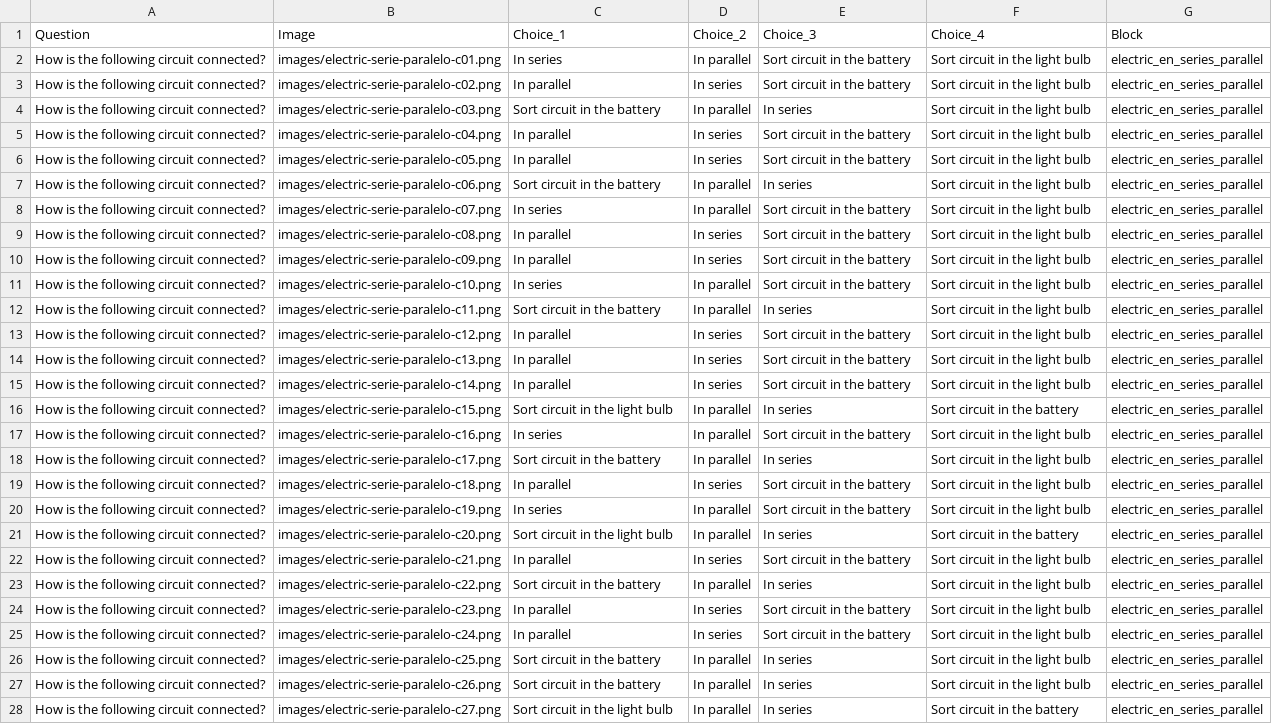
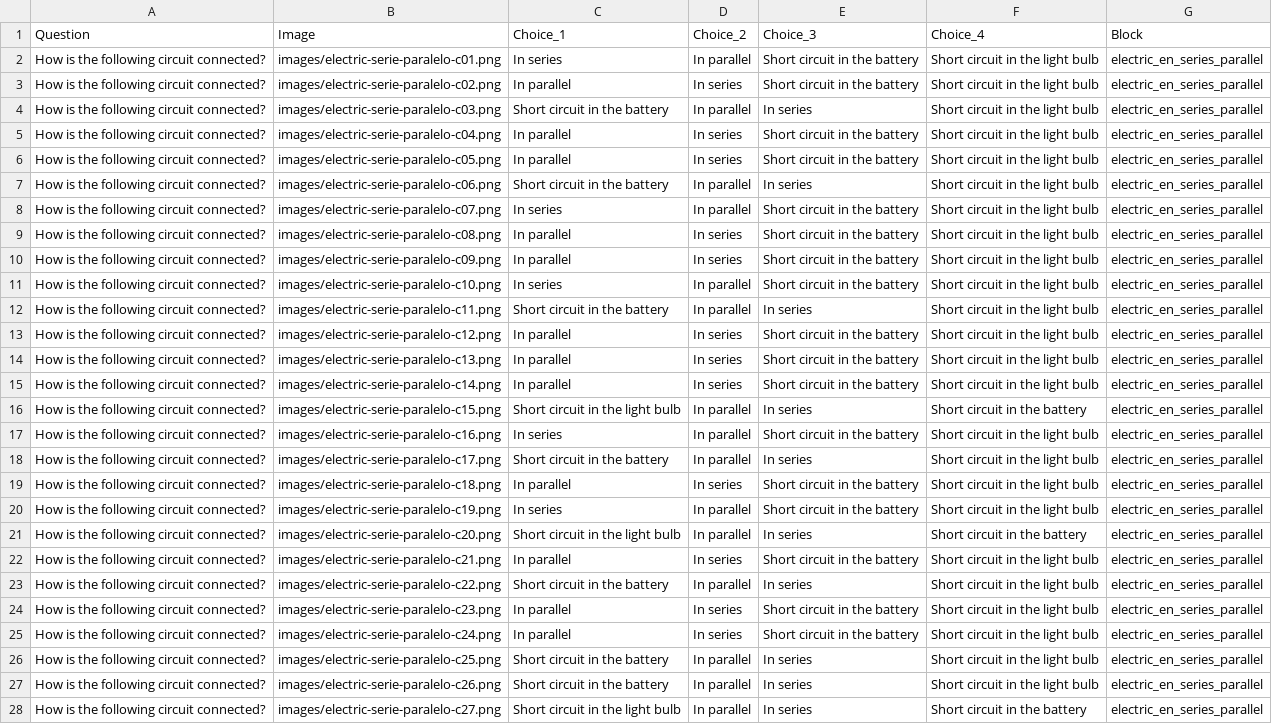
Before and after one commit to scamblor/questionary, a CSV file: csv/electric_en_series_parallel.csv, drawn as a sheet; only a part is shown; the diff covers the shown part only; the diff names each change by its address in the sheet, - before the commit and + after, or states it on an @@ line.

```diff
--- a/csv/electric_en_series_parallel.csv
+++ b/csv/electric_en_series_parallel.csv
-E2:E3 (Choice_3): Sort circuit in the battery
+E2:E3 (Choice_3): Short circuit in the battery
-F2:F15 (Choice_4): Sort circuit in the light bulb
+F2:F15 (Choice_4): Short circuit in the light bulb
-C4 (Choice_1): Sort circuit in the battery
+C4 (Choice_1): Short circuit in the battery
-E5:E6 (Choice_3): Sort circuit in the battery
+E5:E6 (Choice_3): Short circuit in the battery
-C7 (Choice_1): Sort circuit in the battery
+C7 (Choice_1): Short circuit in the battery
-E8:E11 (Choice_3): Sort circuit in the battery
+E8:E11 (Choice_3): Short circuit in the battery
-C12 (Choice_1): Sort circuit in the battery
+C12 (Choice_1): Short circuit in the battery
-E13:E15 (Choice_3): Sort circuit in the battery
+E13:E15 (Choice_3): Short circuit in the battery
-C16 (Choice_1): Sort circuit in the light bulb
+C16 (Choice_1): Short circuit in the light bulb
-F16 (Choice_4): Sort circuit in the battery
+F16 (Choice_4): Short circuit in the battery
-E17 (Choice_3): Sort circuit in the battery
+E17 (Choice_3): Short circuit in the battery
-F17:F20 (Choice_4): Sort circuit in the light bulb
+F17:F20 (Choice_4): Short circuit in the light bulb
-C18 (Choice_1): Sort circuit in the battery
+C18 (Choice_1): Short circuit in the battery
-E19:E20 (Choice_3): Sort circuit in the battery
+E19:E20 (Choice_3): Short circuit in the battery
-C21 (Choice_1): Sort circuit in the light bulb
+C21 (Choice_1): Short circuit in the light bulb
-F21 (Choice_4): Sort circuit in the battery
+F21 (Choice_4): Short circuit in the battery
-E22 (Choice_3): Sort circuit in the battery
+E22 (Choice_3): Short circuit in the battery
-F22:F27 (Choice_4): Sort circuit in the light bulb
+F22:F27 (Choice_4): Short circuit in the light bulb
-C23 (Choice_1): Sort circuit in the battery
+C23 (Choice_1): Short circuit in the battery
-E24:E25 (Choice_3): Sort circuit in the battery
+E24:E25 (Choice_3): Short circuit in the battery
-C26:C27 (Choice_1): Sort circuit in the battery
+C26:C27 (Choice_1): Short circuit in the battery
-C28 (Choice_1): Sort circuit in the light bulb
+C28 (Choice_1): Short circuit in the light bulb
-F28 (Choice_4): Sort circuit in the battery
+F28 (Choice_4): Short circuit in the battery
```
Also changed, not shown: 26 edited cells elsewhere in this file, 4 other files.
